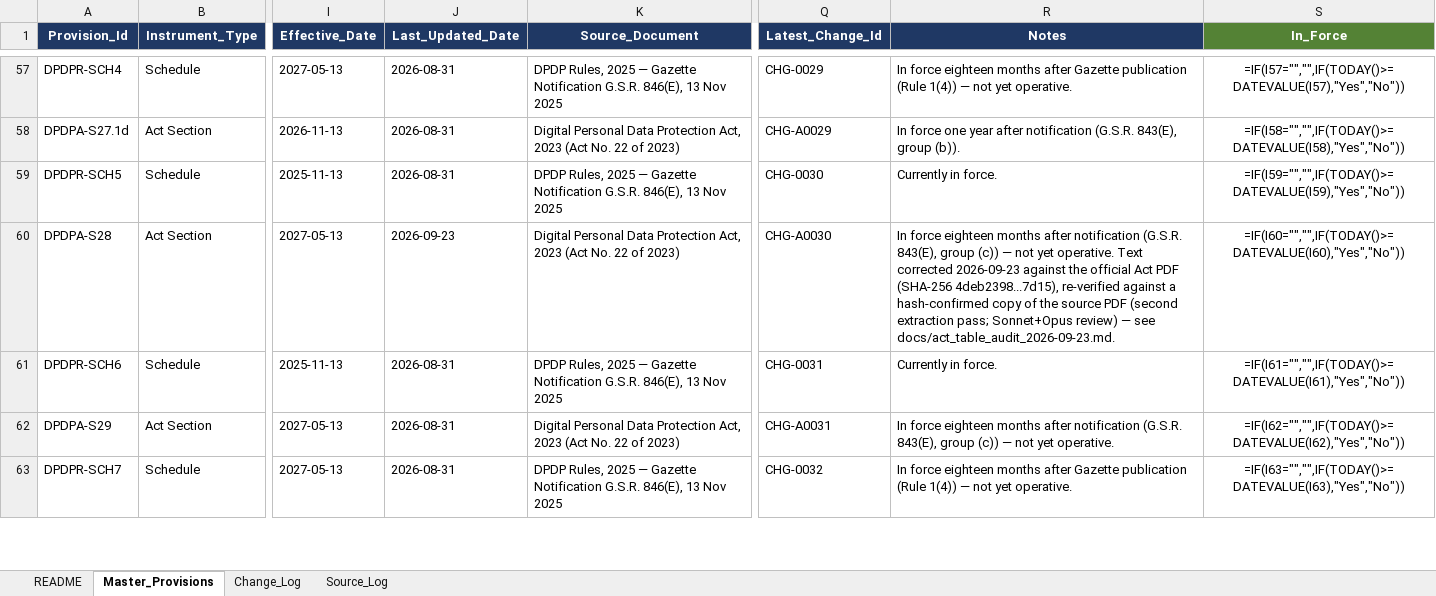
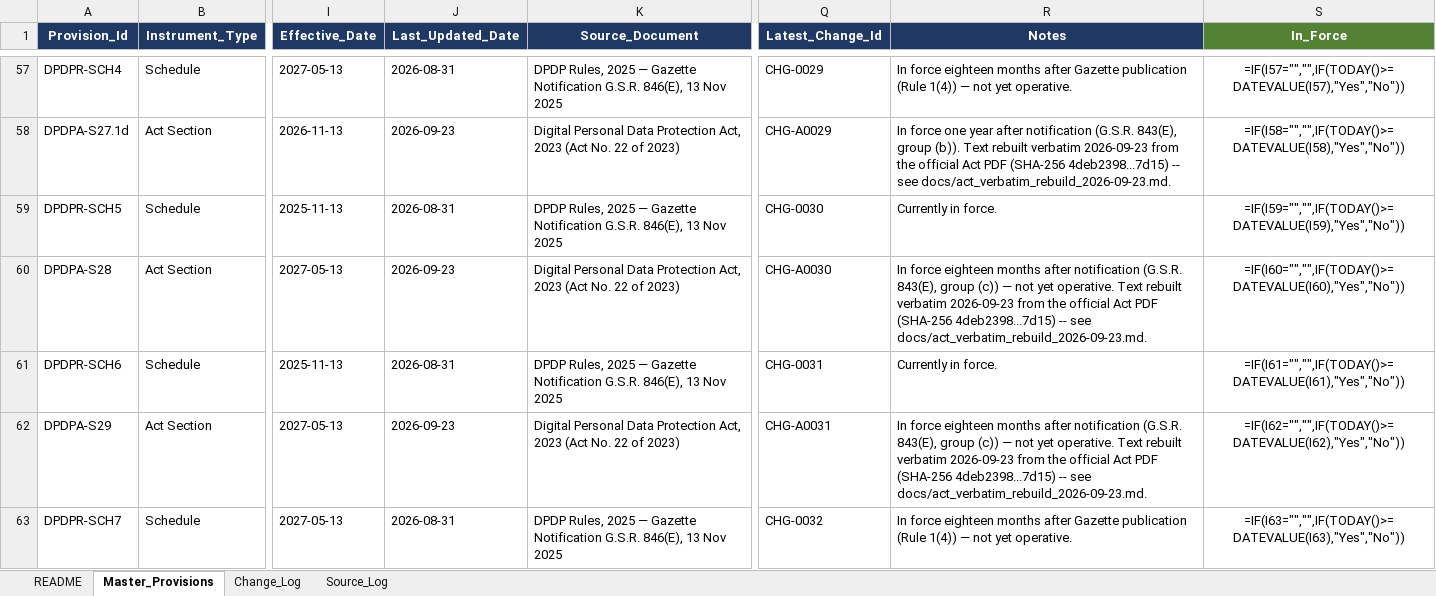
Before and after one commit to Gautam-Kundalia/dpdpa-rbi-ai-aut, an Excel workbook: data/DPDP_Rules_Tracker.xlsx, sheet Master_Provisions, drawn as a sheet; only a part is shown, gaps mark what is left out; values as stored, in another font and other column widths than the file's, no borders; formulas without a stored value are shown as written; the diff covers the shown part only; the diff names each change by its address in the sheet, - before the commit and + after, or states it on an @@ line.

```diff
--- a/data/DPDP_Rules_Tracker.xlsx (sheet Master_Provisions)
+++ b/data/DPDP_Rules_Tracker.xlsx (sheet Master_Provisions)
-J58 (Last_Updated_Date): 2026-08-31
+J58 (Last_Updated_Date): 2026-09-23
-R58 (Notes): …group (b)).
+R58 (Notes): …group (b)). Text rebuilt verbatim 2026-09-23 from the official Act PDF (SHA-256 4deb2398...7d15) -- see docs/act_verbatim_rebuild_2026-09-23.md.
-R60 (Notes): …operative. Text corrected 2026-09-23 against the official Act PDF (SHA-256 4deb2398...7d15), re-verified against a hash-confirmed copy of the source PDF (second extraction pass; Sonnet+Opus review) — see docs/act_table_audit_2026-09-23.md.
+R60 (Notes): …operative. Text rebuilt verbatim 2026-09-23 from the official Act PDF (SHA-256 4deb2398...7d15) -- see docs/act_verbatim_rebuild_2026-09-23.md.
-J62 (Last_Updated_Date): 2026-08-31
+J62 (Last_Updated_Date): 2026-09-23
-R62 (Notes): …yet operative.
+R62 (Notes): …yet operative. Text rebuilt verbatim 2026-09-23 from the official Act PDF (SHA-256 4deb2398...7d15) -- see docs/act_verbatim_rebuild_2026-09-23.md.
```
Also changed, not shown: 96 edited cells and cell formats elsewhere in this sheet, sheet Change_Log, sheet Source_Log, 3 other files.
